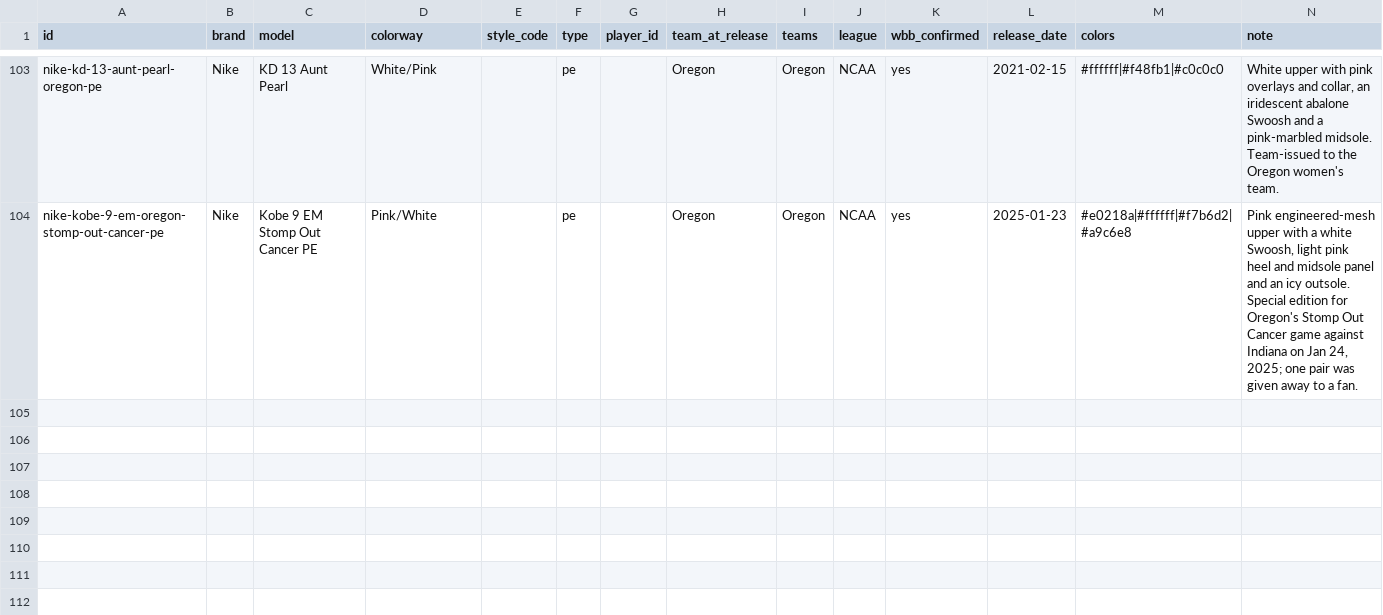
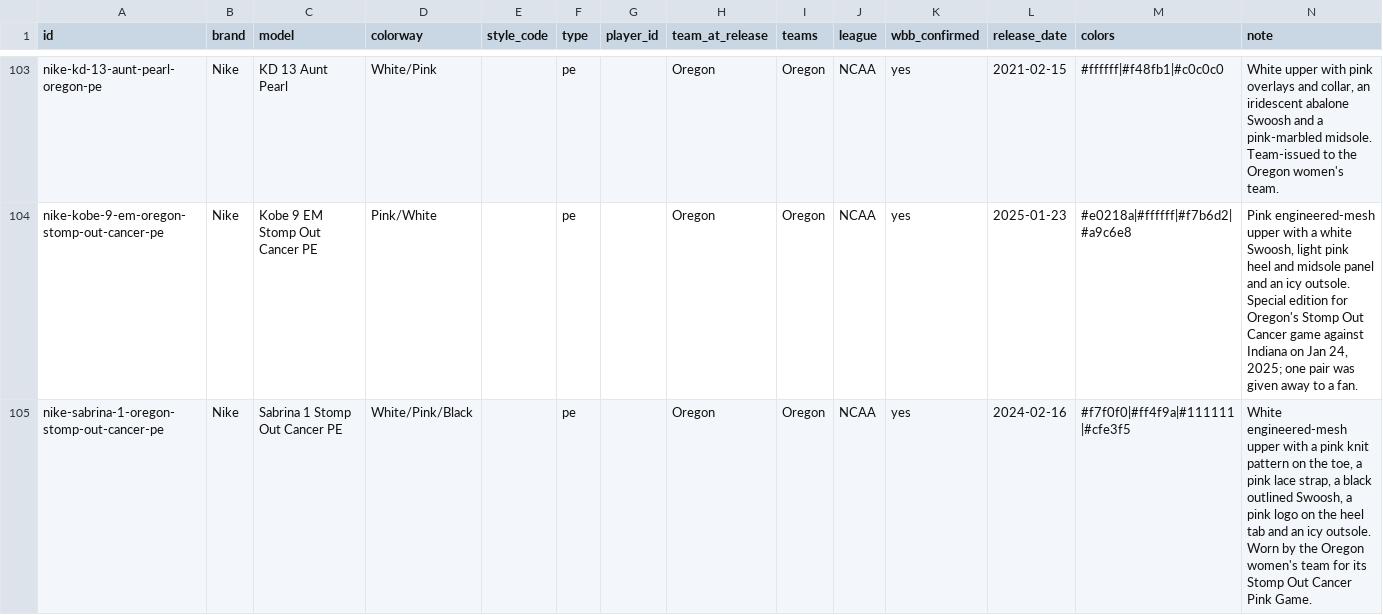
Before and after one commit to elcarrillo/wbb_kicks, a CSV file: data/shoes.csv, drawn as a sheet; only a part is shown, gaps mark what is left out.

Commit message:
Add Oregon Sabrina 1 Stomp Out Cancer PE (Feb 16, 2024 vs USC)

```diff
--- a/data/shoes.csv
+++ b/data/shoes.csv
@@ -104 +104,2 @@ nike-kd-13-aunt-pearl-oregon-pe,Nike,KD 13 Aunt Pearl,White/Pink,,pe,,Oregon,Ore
 nike-kobe-9-em-oregon-stomp-out-cancer-pe,Nike,Kobe 9 EM Stomp Out Cancer PE,Pink/White,,pe,,Oregon,Oregon,NCAA,yes,2025-01-23,#e0218a|#ffffff|#f7b6d2|#a9c6e8,"Pink engineered-mesh upper with a white Swoosh, light pink heel and midsole panel and an icy outsole. Special edition for Oregon's Stomp Out Cancer game against Indiana on Jan 24, 2025; one pair was given away to a fan."
+nike-sabrina-1-oregon-stomp-out-cancer-pe,Nike,Sabrina 1 Stomp Out Cancer PE,White/Pink/Black,,pe,,Oregon,Oregon,NCAA,yes,2024-02-16,#f7f0f0|#ff4f9a|#111111|#cfe3f5,"White engineered-mesh upper with a pink knit pattern on the toe, a pink lace strap, a black outlined Swoosh, a pink logo on the heel tab and an icy outsole. Worn by the Oregon women's team for its Stomp Out Cancer Pink Game."
```
Also changed, not shown: data/photos.csv, data/sightings.csv, 2 other files.
